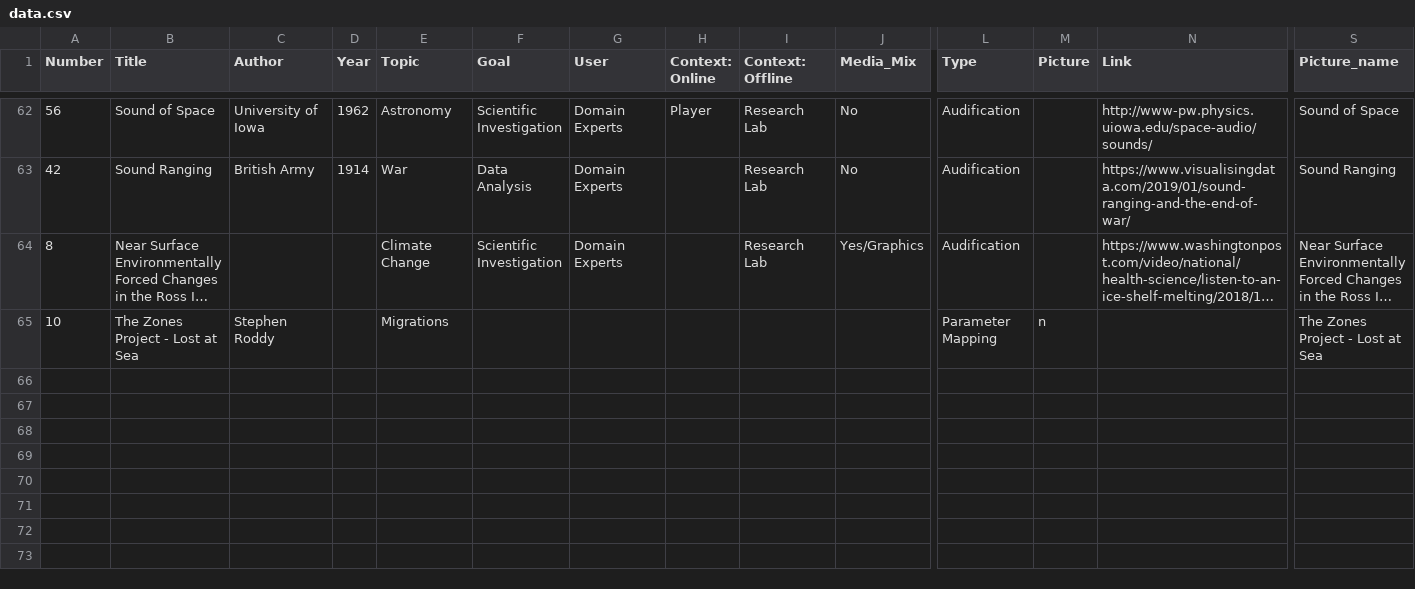
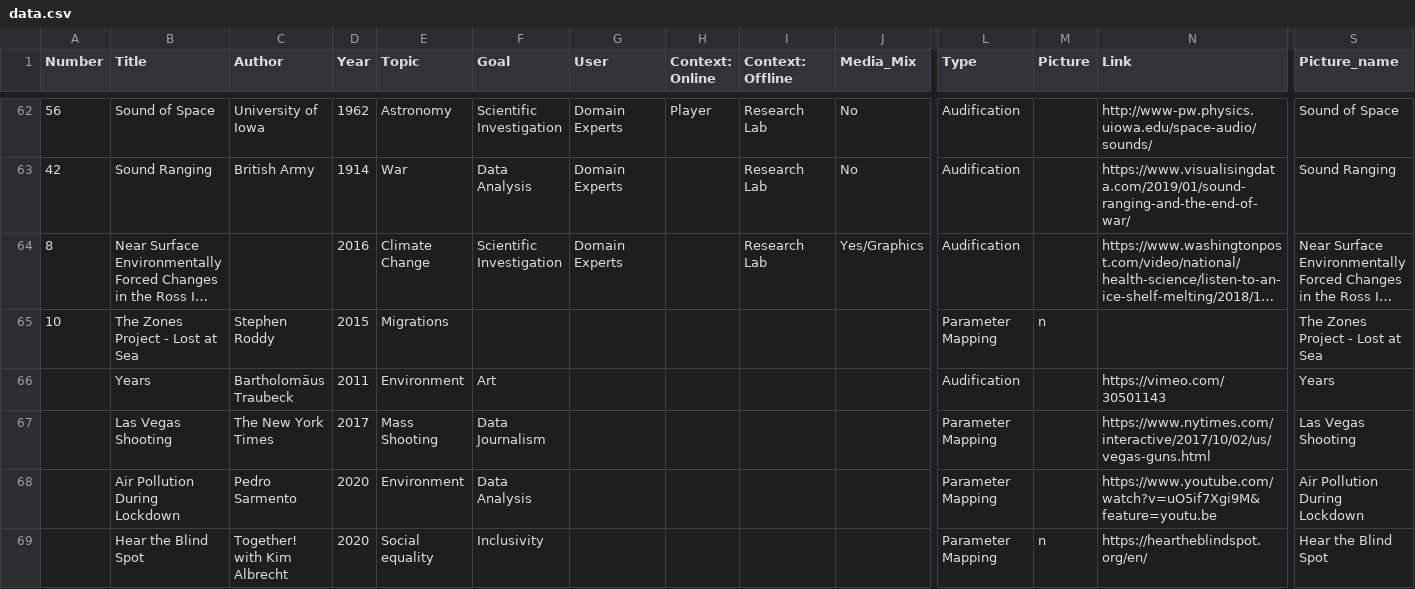
Before and after one commit to NU-Center-for-Design/sonification, a CSV file: _data/data.csv, drawn as a sheet; only a part is shown, gaps mark what is left out; long unchanged cells end in …; rows hold the shown columns only; the diff covers the shown part only; the diff names each change by its address in the sheet, - before the commit and + after, or states it on an @@ line.

```diff
--- a/_data/data.csv
+++ b/_data/data.csv
-D64 (Year): (empty)
+D64 (Year): 2016
-D65 (Year): (empty)
+D65 (Year): 2015
+row 66:  | Years | Bartholomäus Traubeck | 2011 | Environment | Art |  |  |  |  | Audification |  | https://vimeo.com/30501143 | Years
+row 67:  | Las Vegas Shooting | The New York Times | 2017 | Mass Shooting | Data Journalism |  |  |  |  | Parameter Mapping |  | https://www.nytimes.com/interactive/2017/10/02/us/vegas-guns.html | Las Vegas Shooting
+row 68:  | Air Pollution During Lockdown | Pedro Sarmento | 2020 | Environment | Data Analysis |  |  |  |  | Parameter Mapping |  | https://www.youtube.com/watch?v=uO5if7Xgi9M&feature=youtu.be | Air Pollution During Lockdown
+row 69:  | Hear the Blind Spot | Together! with Kim Albrecht | 2020 | Social equality | Inclusivity |  |  |  |  | Parameter Mapping | n | https://heartheblindspot.org/en/ | Hear the Blind Spot
```
Also changed, not shown: 5 added rows and 3 edited cells elsewhere in this file, 12 other files.
